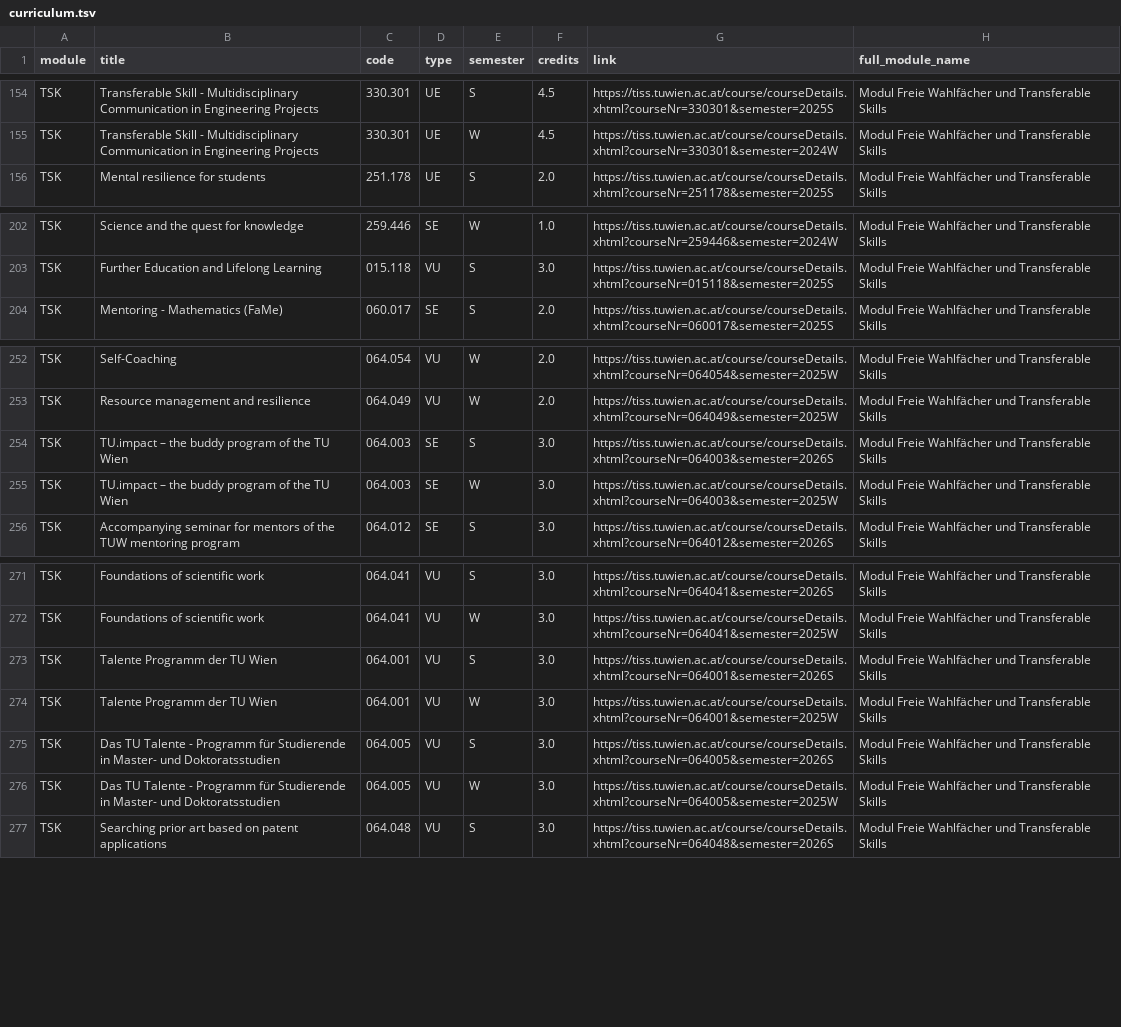
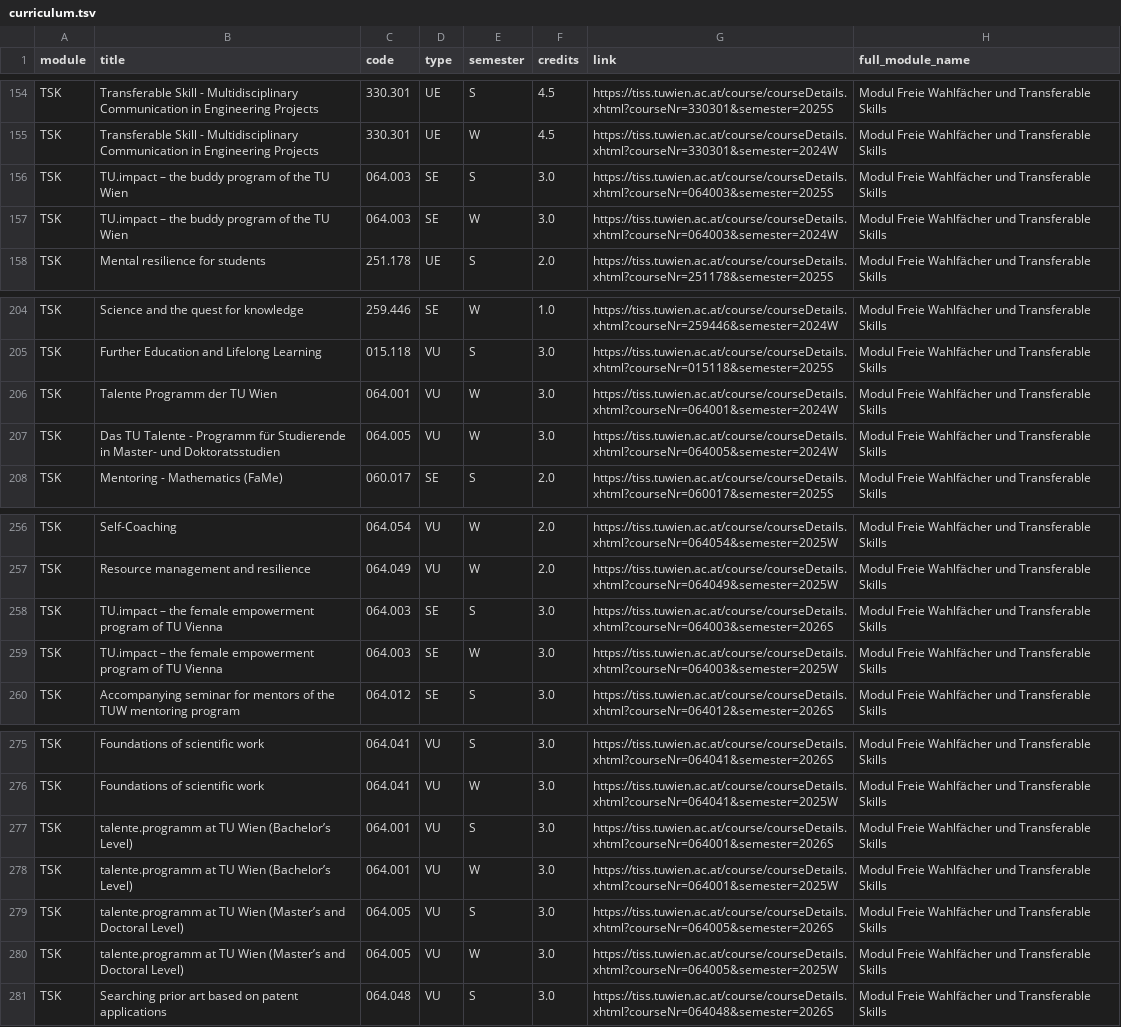
Before and after one commit to Emile-Jn/curriculum-planner, a TSV file: public/curriculum.tsv, drawn as a sheet; only a part is shown, gaps mark what is left out.

```diff
--- a/public/curriculum.tsv
+++ b/public/curriculum.tsv
@@ -155,2 +155,4 @@ TSK	Transferable Skill - Multidisciplinary Communication in Engineering Projects
 TSK	Transferable Skill - Multidisciplinary Communication in Engineering Projects	330.301	UE	W	4.5	https://tiss.tuwien.ac.at/course/courseDetails.xhtml?courseNr=330301&semester=2024W	Modul Freie Wahlfächer und Transferable Skills
+TSK	TU.impact – the buddy program of the TU Wien	064.003	SE	S	3.0	https://tiss.tuwien.ac.at/course/courseDetails.xhtml?courseNr=064003&semester=2025S	Modul Freie Wahlfächer und Transferable Skills
+TSK	TU.impact – the buddy program of the TU Wien	064.003	SE	W	3.0	https://tiss.tuwien.ac.at/course/courseDetails.xhtml?courseNr=064003&semester=2024W	Modul Freie Wahlfächer und Transferable Skills
 TSK	Mental resilience for students	251.178	UE	S	2.0	https://tiss.tuwien.ac.at/course/courseDetails.xhtml?courseNr=251178&semester=2025S	Modul Freie Wahlfächer und Transferable Skills
@@ -203,2 +205,4 @@ TSK	Science and the quest for knowledge	259.446	SE	W	1.0	https://tiss.tuwien.ac.
 TSK	Further Education and Lifelong Learning	015.118	VU	S	3.0	https://tiss.tuwien.ac.at/course/courseDetails.xhtml?courseNr=015118&semester=2025S	Modul Freie Wahlfächer und Transferable Skills
+TSK	Talente Programm der TU Wien	064.001	VU	W	3.0	https://tiss.tuwien.ac.at/course/courseDetails.xhtml?courseNr=064001&semester=2024W	Modul Freie Wahlfächer und Transferable Skills
+TSK	Das TU Talente - Programm für Studierende in Master- und Doktoratsstudien	064.005	VU	W	3.0	https://tiss.tuwien.ac.at/course/courseDetails.xhtml?courseNr=064005&semester=2024W	Modul Freie Wahlfächer und Transferable Skills
 TSK	Mentoring - Mathematics (FaMe)	060.017	SE	S	2.0	https://tiss.tuwien.ac.at/course/courseDetails.xhtml?courseNr=060017&semester=2025S	Modul Freie Wahlfächer und Transferable Skills
@@ -253,4 +257,4 @@ TSK	Self-Coaching	064.054	VU	W	2.0	https://tiss.tuwien.ac.at/course/courseDetail
 TSK	Resource management and resilience	064.049	VU	W	2.0	https://tiss.tuwien.ac.at/course/courseDetails.xhtml?courseNr=064049&semester=2025W	Modul Freie Wahlfächer und Transferable Skills
-TSK	TU.impact – the buddy program of the TU Wien	064.003	SE	S	3.0	https://tiss.tuwien.ac.at/course/courseDetails.xhtml?courseNr=064003&semester=2026S	Modul Freie Wahlfächer und Transferable Skills
-TSK	TU.impact – the buddy program of the TU Wien	064.003	SE	W	3.0	https://tiss.tuwien.ac.at/course/courseDetails.xhtml?courseNr=064003&semester=2025W	Modul Freie Wahlfächer und Transferable Skills
+TSK	TU.impact – the female empowerment program of TU Vienna	064.003	SE	S	3.0	https://tiss.tuwien.ac.at/course/courseDetails.xhtml?courseNr=064003&semester=2026S	Modul Freie Wahlfächer und Transferable Skills
+TSK	TU.impact – the female empowerment program of TU Vienna	064.003	SE	W	3.0	https://tiss.tuwien.ac.at/course/courseDetails.xhtml?courseNr=064003&semester=2025W	Modul Freie Wahlfächer und Transferable Skills
 TSK	Accompanying seminar for mentors of the TUW mentoring program	064.012	SE	S	3.0	https://tiss.tuwien.ac.at/course/courseDetails.xhtml?courseNr=064012&semester=2026S	Modul Freie Wahlfächer und Transferable Skills
@@ -272,6 +276,6 @@ TSK	Foundations of scientific work	064.041	VU	S	3.0	https://tiss.tuwien.ac.at/co
 TSK	Foundations of scientific work	064.041	VU	W	3.0	https://tiss.tuwien.ac.at/course/courseDetails.xhtml?courseNr=064041&semester=2025W	Modul Freie Wahlfächer und Transferable Skills
-TSK	Talente Programm der TU Wien	064.001	VU	S	3.0	https://tiss.tuwien.ac.at/course/courseDetails.xhtml?courseNr=064001&semester=2026S	Modul Freie Wahlfächer und Transferable Skills
-TSK	Talente Programm der TU Wien	064.001	VU	W	3.0	https://tiss.tuwien.ac.at/course/courseDetails.xhtml?courseNr=064001&semester=2025W	Modul Freie Wahlfächer und Transferable Skills
-TSK	Das TU Talente - Programm für Studierende in Master- und Doktoratsstudien	064.005	VU	S	3.0	https://tiss.tuwien.ac.at/course/courseDetails.xhtml?courseNr=064005&semester=2026S	Modul Freie Wahlfächer und Transferable Skills
-TSK	Das TU Talente - Programm für Studierende in Master- und Doktoratsstudien	064.005	VU	W	3.0	https://tiss.tuwien.ac.at/course/courseDetails.xhtml?courseNr=064005&semester=2025W	Modul Freie Wahlfächer und Transferable Skills
+TSK	talente.programm at TU Wien (Bachelor’s Level)	064.001	VU	S	3.0	https://tiss.tuwien.ac.at/course/courseDetails.xhtml?courseNr=064001&semester=2026S	Modul Freie Wahlfächer und Transferable Skills
+TSK	talente.programm at TU Wien (Bachelor’s Level)	064.001	VU	W	3.0	https://tiss.tuwien.ac.at/course/courseDetails.xhtml?courseNr=064001&semester=2025W	Modul Freie Wahlfächer und Transferable Skills
+TSK	talente.programm at TU Wien (Master’s and Doctoral Level)	064.005	VU	S	3.0	https://tiss.tuwien.ac.at/course/courseDetails.xhtml?courseNr=064005&semester=2026S	Modul Freie Wahlfächer und Transferable Skills
+TSK	talente.programm at TU Wien (Master’s and Doctoral Level)	064.005	VU	W	3.0	https://tiss.tuwien.ac.at/course/courseDetails.xhtml?courseNr=064005&semester=2025W	Modul Freie Wahlfächer und Transferable Skills
 TSK	Searching prior art based on patent applications	064.048	VU	S	3.0	https://tiss.tuwien.ac.at/course/courseDetails.xhtml?courseNr=064048&semester=2026S	Modul Freie Wahlfächer und Transferable Skills
```
